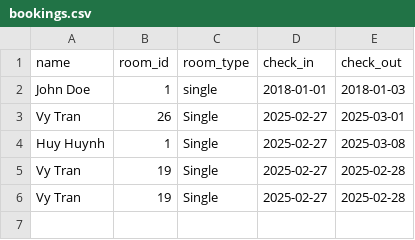
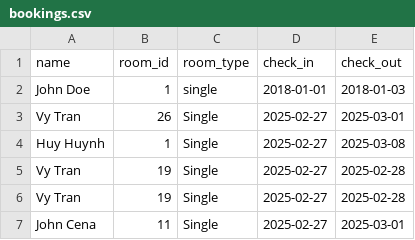
Before and after one commit to trungLyDal/HotelHideaway, a CSV file: data/bookings.csv, drawn as a sheet.

```diff
--- a/data/bookings.csv
+++ b/data/bookings.csv
@@ -6 +6,2 @@ John Doe,1,single,2018-01-01,2018-01-03
 "Vy Tran",19,Single,2025-02-27,2025-02-28
+"John Cena",11,Single,2025-02-27,2025-03-01
```
Also changed, not shown: 1 other file.
